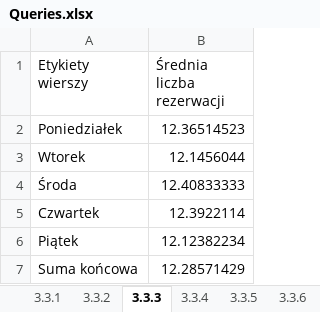
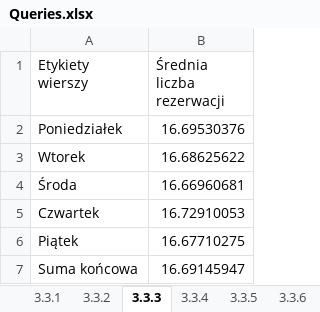
Before and after one commit to KanarekLife/HD, an Excel workbook: lab04/Queries.xlsx, sheet 3.3.3, drawn as a sheet; values as stored, in another font and other column widths than the file's, no borders; the diff names each change by its address in the sheet, - before the commit and + after, or states it on an @@ line.

```diff
--- a/lab04/Queries.xlsx (sheet 3.3.3)
+++ b/lab04/Queries.xlsx (sheet 3.3.3)
-B2 (Średnia liczba rezerwacji): 12.36514523
+B2 (Średnia liczba rezerwacji): 16.69530376
-B3 (Średnia liczba rezerwacji): 12.1456044
+B3 (Średnia liczba rezerwacji): 16.68625622
-B4 (Średnia liczba rezerwacji): 12.40833333
+B4 (Średnia liczba rezerwacji): 16.66960681
-B5 (Średnia liczba rezerwacji): 12.3922114
+B5 (Średnia liczba rezerwacji): 16.72910053
-B6 (Średnia liczba rezerwacji): 12.12382234
+B6 (Średnia liczba rezerwacji): 16.67710275
-B7 (Średnia liczba rezerwacji): 12.28571429
+B7 (Średnia liczba rezerwacji): 16.69145947
```
Also changed, not shown: sheet 3.3.5, sheet 3.3.1, sheet 3.3.4, sheet 3.3.2, sheet 3.3.8, sheet 3.3.9, 4 more sheets, lab05/data/skargi.xlsx, 7 other files.
